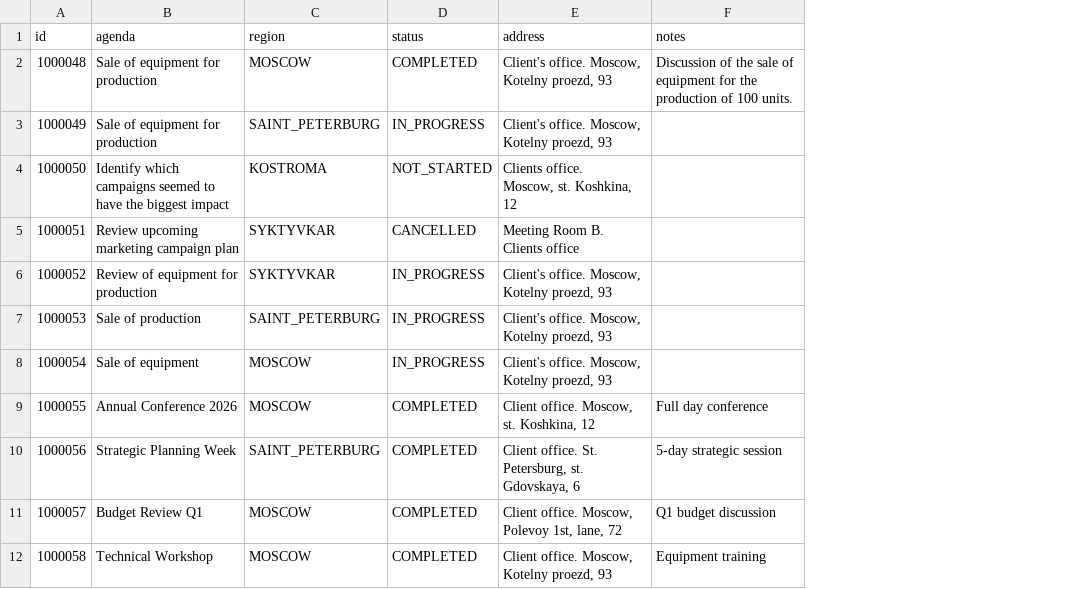
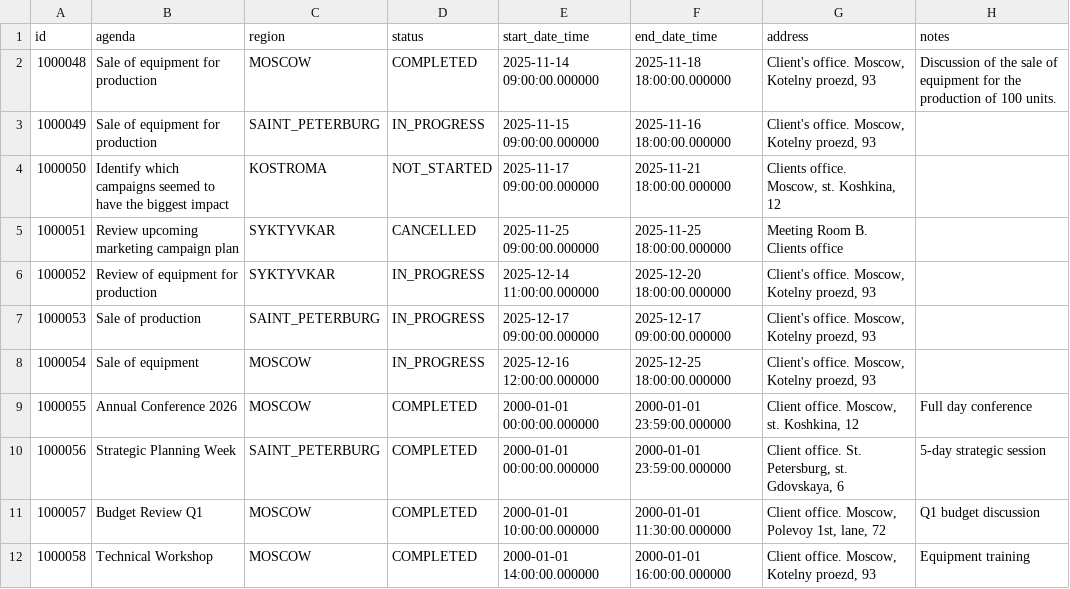
Before and after one commit to CX-Box/cxbox-demo, a CSV file: src/main/resources/db/data/MEETING.csv, drawn as a sheet; only a part is shown; the diff names each change by its address in the sheet, - before the commit and + after, or states it on an @@ line.

Commit message:
CXBOX-1270 | Fixed. Fixed new data

```diff
--- a/src/main/resources/db/data/MEETING.csv
+++ b/src/main/resources/db/data/MEETING.csv
+column E (start_date_time), rows 2-12: 2025-11-14 09:00:00.000000 | 2025-11-15 09:00:00.000000 | 2025-11-17 09:00:00.000000 | 2025-11-25 09:00:00.000000 | 2025-12-14 11:00:00.000000 | 2025-12-17 09:00:00.000000 | 2025-12-16 12:00:00.000000 | 2000-01-01 00:00:00.000000 | 2000-01-01 00:00:00.000000 | 2000-01-01 10:00:00.000000 | 2000-01-01 14:00:00.000000
+column F (end_date_time), rows 2-12: 2025-11-18 18:00:00.000000 | 2025-11-16 18:00:00.000000 | 2025-11-21 18:00:00.000000 | 2025-11-25 18:00:00.000000 | 2025-12-20 18:00:00.000000 | 2025-12-17 09:00:00.000000 | 2025-12-25 18:00:00.000000 | 2000-01-01 23:59:00.000000 | 2000-01-01 23:59:00.000000 | 2000-01-01 11:30:00.000000 | 2000-01-01 16:00:00.000000
```
